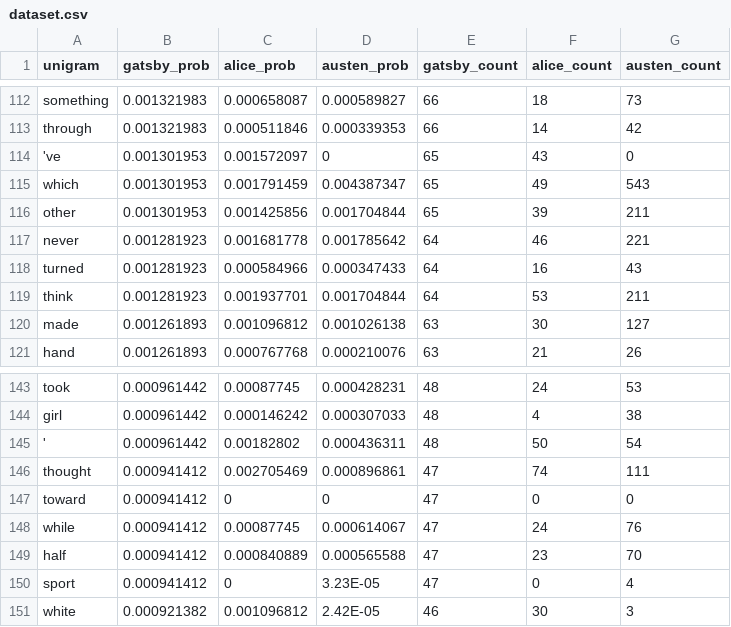
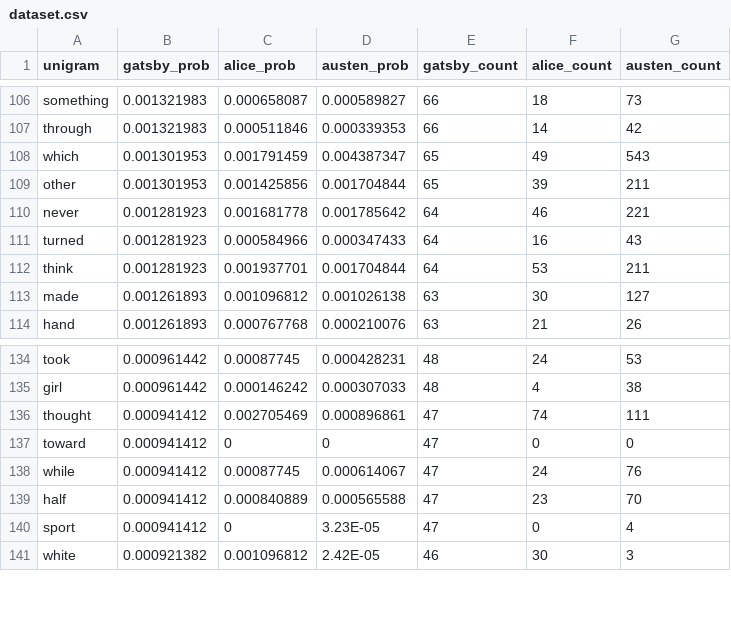
Before and after one commit to asparrell/cosi116aGrad3, a CSV file: data/dataset.csv, drawn as a sheet; only a part is shown, gaps mark what is left out; the diff covers the shown part only; the diff names each change by its address in the sheet, - before the commit and + after, or states it on an @@ line.

```diff
--- a/data/dataset.csv
+++ b/data/dataset.csv
-row 114: 've | 0.001301953 | 0.001572097 | 0 | 65 | 43 | 0
-row 145: ' | 0.000961442 | 0.00182802 | 0.000436311 | 48 | 50 | 54
```
Also changed, not shown: 8 removed rows elsewhere in this file, 4 other files.
